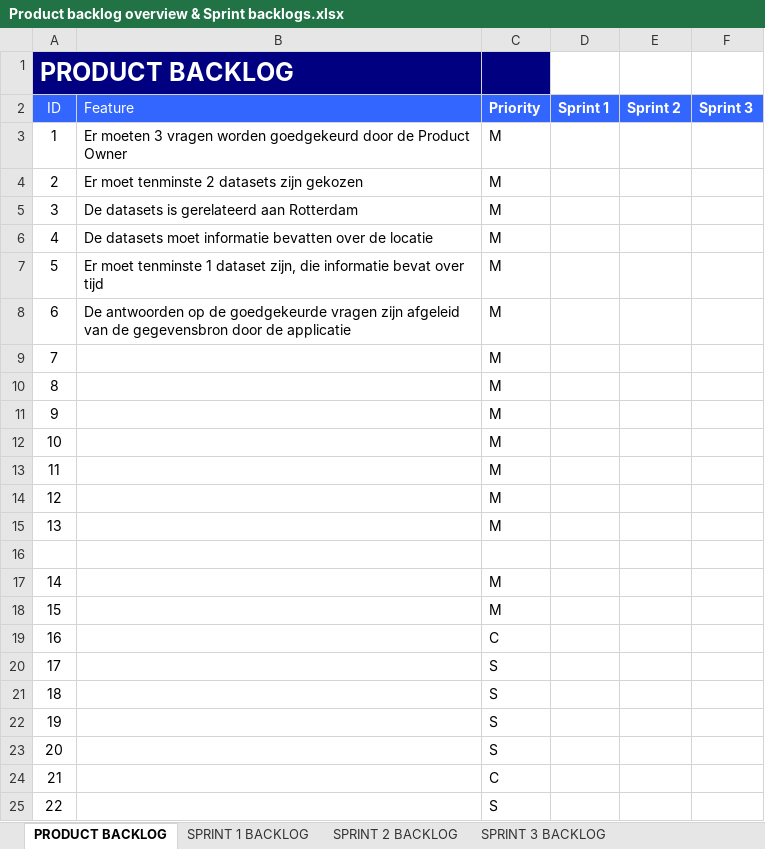
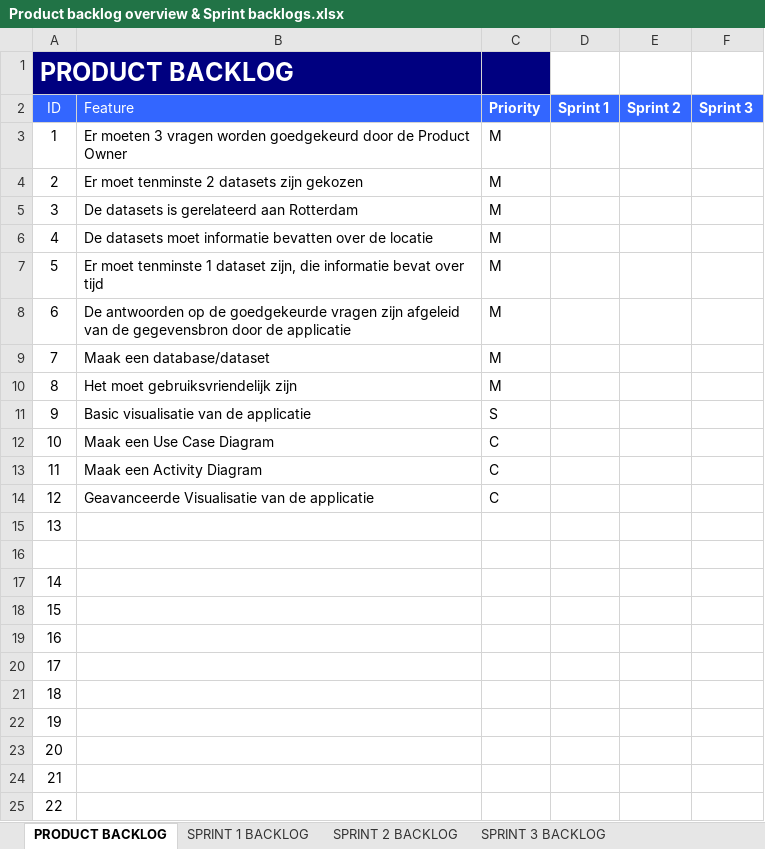
Before and after one commit to abrazi93/Project-3-Data-Application, an Excel workbook: documentatie/Product backlog overview & Sprint backlogs.xlsx, sheet PRODUCT BACKLOG, drawn as a sheet; values as stored, in another font and other column widths than the file's, no borders; the diff names each change by its address in the sheet, - before the commit and + after, or states it on an @@ line.

Commit message:
kleine aanpassing

```diff
--- a/documentatie/Product backlog overview & Sprint backlogs.xlsx (sheet PRODUCT BACKLOG)
+++ b/documentatie/Product backlog overview & Sprint backlogs.xlsx (sheet PRODUCT BACKLOG)
-B9 (Feature): (empty)
+B9 (Feature): Maak een database/dataset
-B10 (Feature): (empty)
+B10 (Feature): Het moet gebruiksvriendelijk zijn
-B11 (Feature): (empty)
+B11 (Feature): Basic visualisatie van de applicatie
-C11 (Priority): M
+C11 (Priority): S
-B12 (Feature): (empty)
+B12 (Feature): Maak een Use Case Diagram
-C12:C14 (Priority): M
+C12:C14 (Priority): C
-B13 (Feature): (empty)
+B13 (Feature): Maak een Activity Diagram
-B14 (Feature): (empty)
+B14 (Feature): Geavanceerde Visualisatie van de applicatie
-C15 (Priority): M
+C15 (Priority): (empty)
-C17:C18 (Priority): M
+C17:C18 (Priority): (empty)
-C19 (Priority): C
+C19 (Priority): (empty)
-C20:C23 (Priority): S
+C20:C23 (Priority): (empty)
-C24 (Priority): C
+C24 (Priority): (empty)
-C25 (Priority): S
+C25 (Priority): (empty)
```
